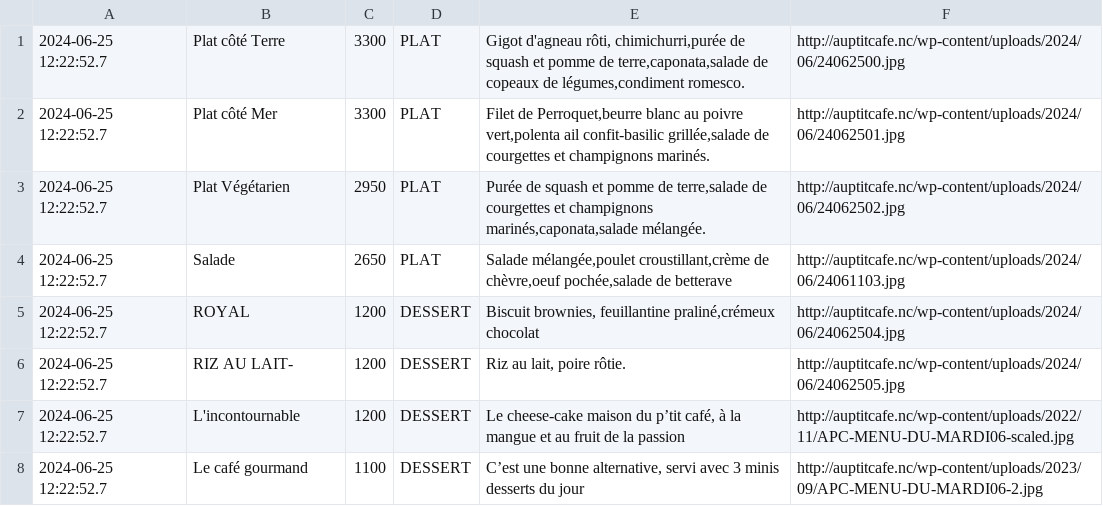
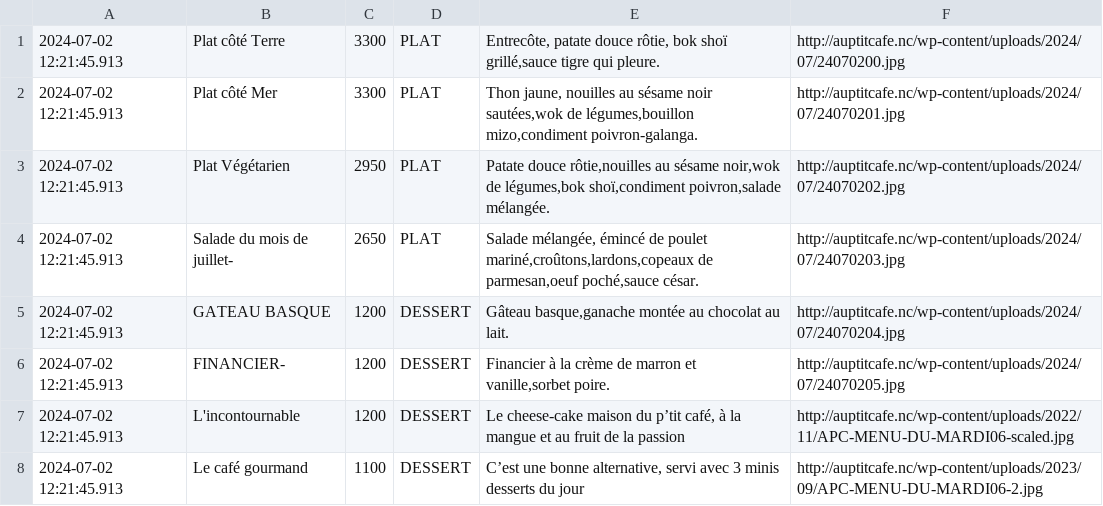
Before and after one commit to adriens/auptitcafe-data, a CSV file: data/current_menus.csv, drawn as a sheet.

```diff
--- a/data/current_menus.csv
+++ b/data/current_menus.csv
@@ -1,8 +1,8 @@
-2024-06-25 12:22:52.7,Plat côté Terre,3300,PLAT,"Gigot d'agneau rôti, chimichurri,purée de squash et pomme de terre,caponata,salade de copeaux de légumes,condiment romesco.",http://auptitcafe.nc/wp-content/uploads/2024/06/24062500.jpg
-2024-06-25 12:22:52.7,Plat côté Mer,3300,PLAT,"Filet de Perroquet,beurre blanc au poivre vert,polenta  ail confit-basilic grillée,salade de courgettes et champignons marinés.",http://auptitcafe.nc/wp-content/uploads/2024/06/24062501.jpg
-2024-06-25 12:22:52.7,Plat Végétarien,2950,PLAT,"Purée de squash et pomme de terre,salade de courgettes et champignons marinés,caponata,salade mélangée.",http://auptitcafe.nc/wp-content/uploads/2024/06/24062502.jpg
-2024-06-25 12:22:52.7,Salade,2650,PLAT,"Salade mélangée,poulet croustillant,crème de chèvre,oeuf pochée,salade de betterave",http://auptitcafe.nc/wp-content/uploads/2024/06/24061103.jpg
-2024-06-25 12:22:52.7,ROYAL,1200,DESSERT,"Biscuit brownies, feuillantine praliné,crémeux chocolat",http://auptitcafe.nc/wp-content/uploads/2024/06/24062504.jpg
-2024-06-25 12:22:52.7,RIZ AU LAIT-,1200,DESSERT,"Riz au lait, poire rôtie.",http://auptitcafe.nc/wp-content/uploads/2024/06/24062505.jpg
-2024-06-25 12:22:52.7,L'incontournable,1200,DESSERT,"Le cheese-cake maison du p’tit café, à la mangue et au fruit de la passion",http://auptitcafe.nc/wp-content/uploads/2022/11/APC-MENU-DU-MARDI06-scaled.jpg
-2024-06-25 12:22:52.7,Le café gourmand,1100,DESSERT,"C’est une bonne alternative, servi avec 3 minis desserts du jour",http://auptitcafe.nc/wp-content/uploads/2023/09/APC-MENU-DU-MARDI06-2.jpg
+2024-07-02 12:21:45.913,Plat côté Terre,3300,PLAT,"Entrecôte, patate douce rôtie, bok shoï grillé,sauce tigre qui pleure.",http://auptitcafe.nc/wp-content/uploads/2024/07/24070200.jpg
+2024-07-02 12:21:45.913,Plat côté Mer,3300,PLAT,"Thon jaune, nouilles au sésame noir sautées,wok de légumes,bouillon mizo,condiment poivron-galanga.",http://auptitcafe.nc/wp-content/uploads/2024/07/24070201.jpg
+2024-07-02 12:21:45.913,Plat Végétarien,2950,PLAT,"Patate douce rôtie,nouilles au sésame noir,wok de légumes,bok shoï,condiment poivron,salade mélangée.",http://auptitcafe.nc/wp-content/uploads/2024/07/24070202.jpg
+2024-07-02 12:21:45.913,Salade du mois de juillet-,2650,PLAT,"Salade mélangée, émincé de poulet mariné,croûtons,lardons,copeaux de parmesan,oeuf poché,sauce césar.",http://auptitcafe.nc/wp-content/uploads/2024/07/24070203.jpg
+2024-07-02 12:21:45.913,GATEAU BASQUE,1200,DESSERT,"Gâteau basque,ganache montée au chocolat au lait.",http://auptitcafe.nc/wp-content/uploads/2024/07/24070204.jpg
+2024-07-02 12:21:45.913,FINANCIER-,1200,DESSERT,"Financier à la crème de marron et vanille,sorbet poire.",http://auptitcafe.nc/wp-content/uploads/2024/07/24070205.jpg
+2024-07-02 12:21:45.913,L'incontournable,1200,DESSERT,"Le cheese-cake maison du p’tit café, à la mangue et au fruit de la passion",http://auptitcafe.nc/wp-content/uploads/2022/11/APC-MENU-DU-MARDI06-scaled.jpg
+2024-07-02 12:21:45.913,Le café gourmand,1100,DESSERT,"C’est une bonne alternative, servi avec 3 minis desserts du jour",http://auptitcafe.nc/wp-content/uploads/2023/09/APC-MENU-DU-MARDI06-2.jpg
```
Also changed, not shown: data/current_menus_headers.csv, data/menus_hist.csv.
